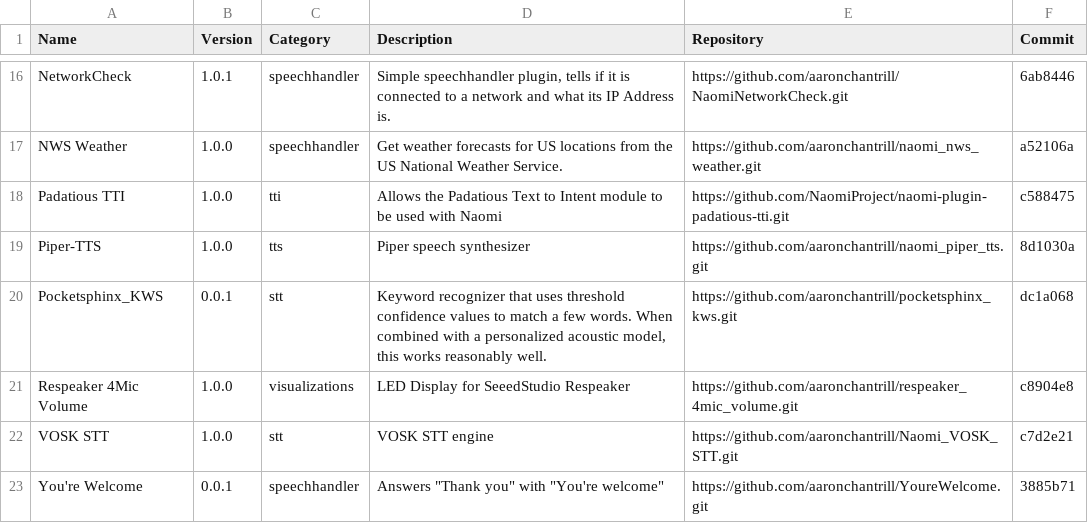
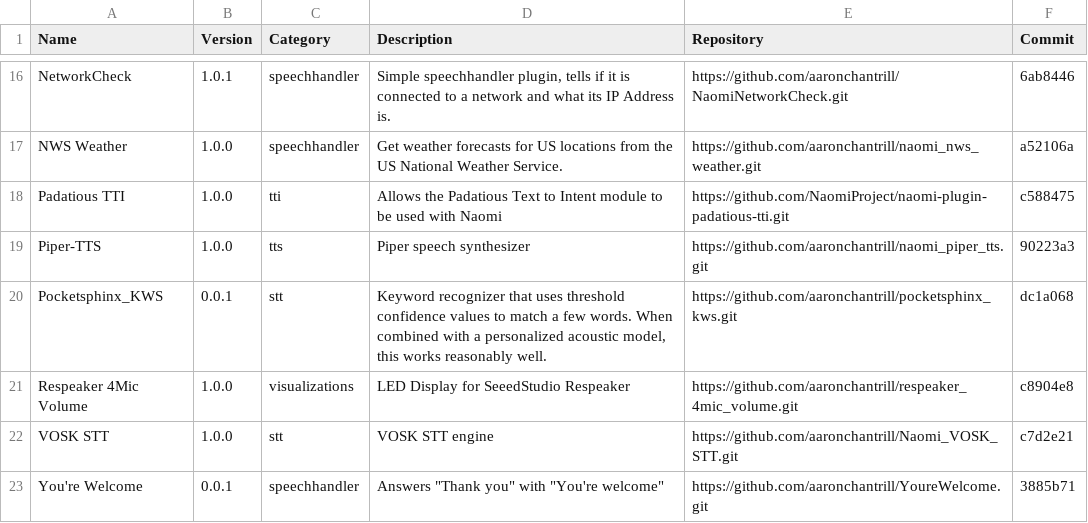
Before and after one commit to NaomiProject/naomi-plugins, a CSV file: plugins.csv, drawn as a sheet; only a part is shown, gaps mark what is left out.

Commit message:
Update Piper-TTS entry with new commit hash

```diff
--- a/plugins.csv
+++ b/plugins.csv
@@ -18,3 +18,3 @@ Name,Version,Category,Description,Repository,Commit
 "Padatious TTI","1.0.0","tti","Allows the Padatious Text to Intent module to be used with Naomi","https://github.com/NaomiProject/naomi-plugin-padatious-tti.git","c588475"
-"Piper-TTS","1.0.0","tts","Piper speech synthesizer","https://github.com/aaronchantrill/naomi_piper_tts.git","8d1030a"
+"Piper-TTS","1.0.0","tts","Piper speech synthesizer","https://github.com/aaronchantrill/naomi_piper_tts.git","90223a3"
 "Pocketsphinx_KWS","0.0.1","stt","Keyword recognizer that uses threshold confidence values to match a few words. When combined with a personalized acoustic model, this works reasonably well.","https://github.com/aaronchantrill/pocketsphinx_kws.git","dc1a068"
```
